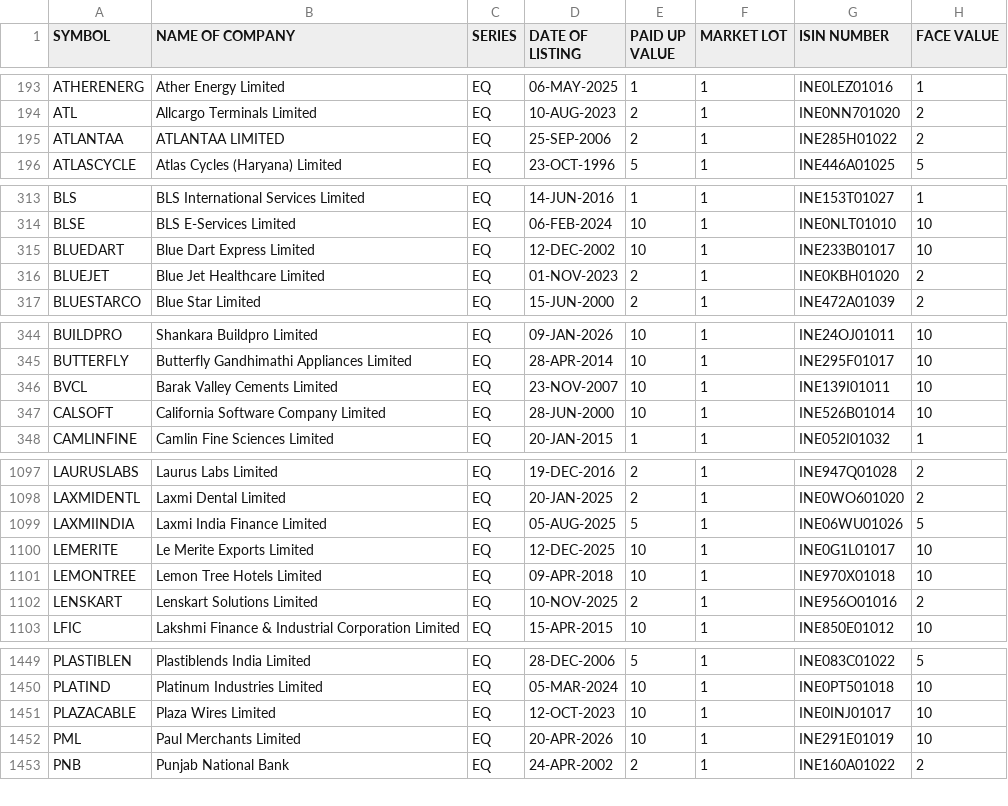
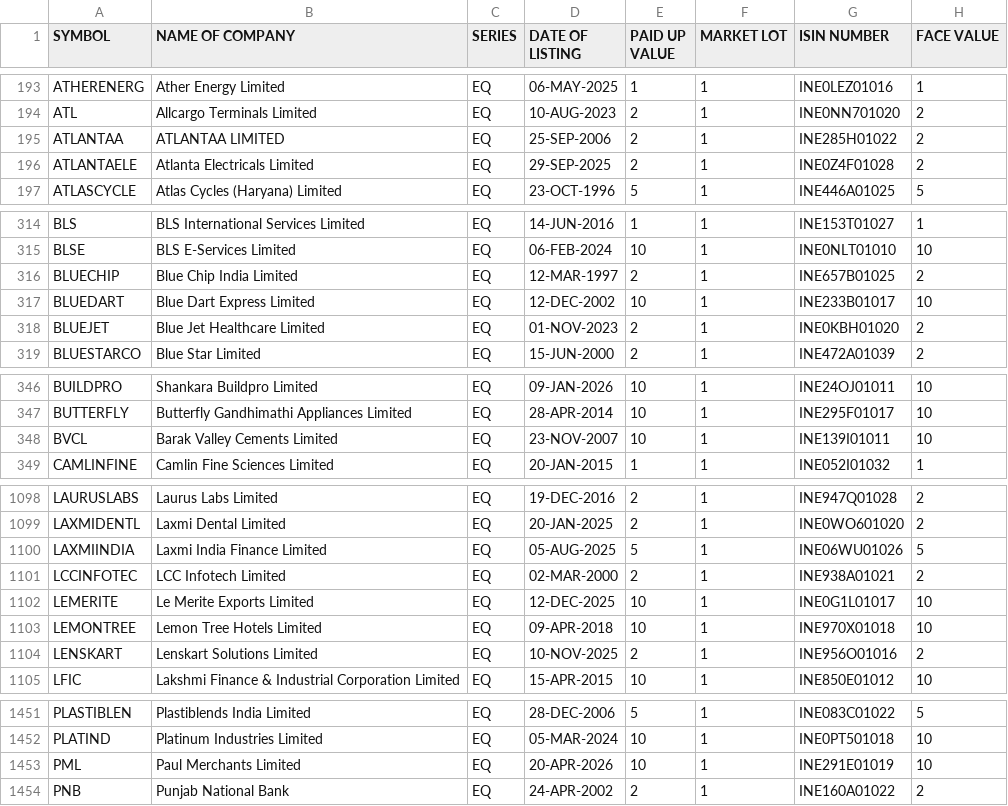
Before and after one commit to prayan2702/Streamlit_Momn_v13_Cached_DB, a CSV file: EQUITY_L.csv, drawn as a sheet; only a part is shown, gaps mark what is left out.

```diff
--- a/EQUITY_L.csv
+++ b/EQUITY_L.csv
@@ -195,2 +195,3 @@ ATL,Allcargo Terminals Limited,EQ,10-AUG-2023,2,1,INE0NN701020,2
 ATLANTAA,ATLANTAA LIMITED,EQ,25-SEP-2006,2,1,INE285H01022,2
+ATLANTAELE,Atlanta Electricals Limited,EQ,29-SEP-2025,2,1,INE0Z4F01028,2
 ATLASCYCLE,Atlas Cycles (Haryana) Limited,EQ,23-OCT-1996,5,1,INE446A01025,5
@@ -314,2 +315,3 @@ BLS,BLS International Services Limited,EQ,14-JUN-2016,1,1,INE153T01027,1
 BLSE,BLS E-Services Limited,EQ,06-FEB-2024,10,1,INE0NLT01010,10
+BLUECHIP,Blue Chip India Limited,EQ,12-MAR-1997,2,1,INE657B01025,2
 BLUEDART,Blue Dart Express Limited,EQ,12-DEC-2002,10,1,INE233B01017,10
@@ -346,3 +348,2 @@ BUTTERFLY,Butterfly Gandhimathi Appliances Limited,EQ,28-APR-2014,10,1,INE295F01
 BVCL,Barak Valley Cements Limited,EQ,23-NOV-2007,10,1,INE139I01011,10
-CALSOFT,California Software Company Limited,EQ,28-JUN-2000,10,1,INE526B01014,10
 CAMLINFINE,Camlin Fine Sciences Limited,EQ,20-JAN-2015,1,1,INE052I01032,1
@@ -1099,2 +1100,3 @@ LAXMIDENTL,Laxmi Dental Limited,EQ,20-JAN-2025,2,1,INE0WO601020,2
 LAXMIINDIA,Laxmi India Finance Limited,EQ,05-AUG-2025,5,1,INE06WU01026,5
+LCCINFOTEC,LCC Infotech Limited,EQ,02-MAR-2000,2,1,INE938A01021,2
 LEMERITE,Le Merite Exports Limited,EQ,12-DEC-2025,10,1,INE0G1L01017,10
@@ -1450,3 +1452,2 @@ PLASTIBLEN,Plastiblends India Limited,EQ,28-DEC-2006,5,1,INE083C01022,5
 PLATIND,Platinum Industries Limited,EQ,05-MAR-2024,10,1,INE0PT501018,10
-PLAZACABLE,Plaza Wires Limited,EQ,12-OCT-2023,10,1,INE0INJ01017,10
 PML,Paul Merchants Limited,EQ,20-APR-2026,10,1,INE291E01019,10
```
